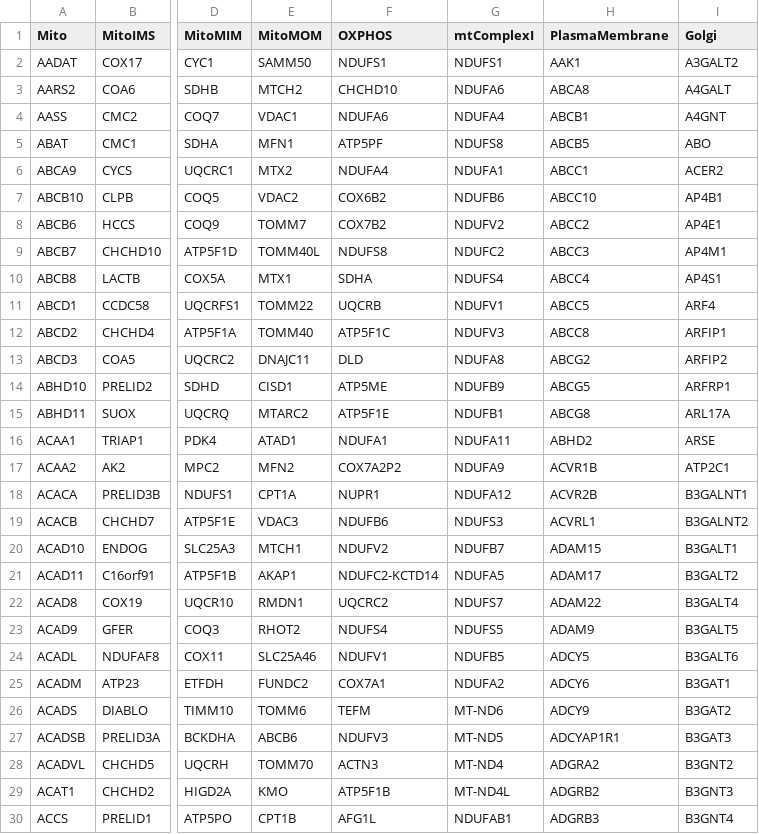
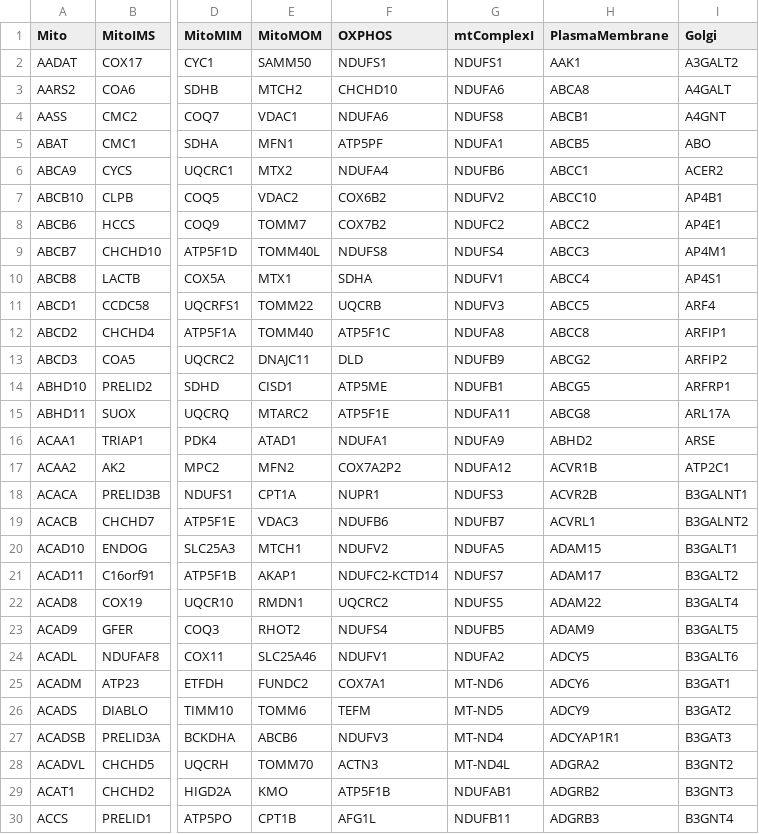
Before and after one commit to sauerkrausi/neuroLSD, a CSV file: proteome/SubCellAnnotation.csv, drawn as a sheet; only a part is shown, gaps mark what is left out; the diff covers the shown part only; the diff names each change by its address in the sheet, - before the commit and + after, or states it on an @@ line.

Commit message:
updates

```diff
--- a/proteome/SubCellAnnotation.csv
+++ b/proteome/SubCellAnnotation.csv
-G4 (mtComplexI): NDUFA4
+G4 (mtComplexI): NDUFS8
-G5 (mtComplexI): NDUFS8
+G5 (mtComplexI): NDUFA1
-G6 (mtComplexI): NDUFA1
+G6 (mtComplexI): NDUFB6
-G7 (mtComplexI): NDUFB6
+G7 (mtComplexI): NDUFV2
-G8 (mtComplexI): NDUFV2
+G8 (mtComplexI): NDUFC2
-G9 (mtComplexI): NDUFC2
+G9 (mtComplexI): NDUFS4
-G10 (mtComplexI): NDUFS4
+G10 (mtComplexI): NDUFV1
-G11 (mtComplexI): NDUFV1
+G11 (mtComplexI): NDUFV3
-G12 (mtComplexI): NDUFV3
+G12 (mtComplexI): NDUFA8
-G13 (mtComplexI): NDUFA8
+G13 (mtComplexI): NDUFB9
-G14 (mtComplexI): NDUFB9
+G14 (mtComplexI): NDUFB1
-G15 (mtComplexI): NDUFB1
+G15 (mtComplexI): NDUFA11
-G16 (mtComplexI): NDUFA11
+G16 (mtComplexI): NDUFA9
-G17 (mtComplexI): NDUFA9
+G17 (mtComplexI): NDUFA12
-G18 (mtComplexI): NDUFA12
+G18 (mtComplexI): NDUFS3
-G19 (mtComplexI): NDUFS3
+G19 (mtComplexI): NDUFB7
-G20 (mtComplexI): NDUFB7
+G20 (mtComplexI): NDUFA5
-G21 (mtComplexI): NDUFA5
+G21 (mtComplexI): NDUFS7
-G22 (mtComplexI): NDUFS7
+G22 (mtComplexI): NDUFS5
-G23 (mtComplexI): NDUFS5
+G23 (mtComplexI): NDUFB5
-G24 (mtComplexI): NDUFB5
+G24 (mtComplexI): NDUFA2
-G25 (mtComplexI): NDUFA2
+G25 (mtComplexI): MT-ND6
-G26 (mtComplexI): MT-ND6
+G26 (mtComplexI): MT-ND5
-G27 (mtComplexI): MT-ND5
+G27 (mtComplexI): MT-ND4
-G28 (mtComplexI): MT-ND4
+G28 (mtComplexI): MT-ND4L
-G29 (mtComplexI): MT-ND4L
+G29 (mtComplexI): NDUFAB1
-G30 (mtComplexI): NDUFAB1
+G30 (mtComplexI): NDUFB11
```
Also changed, not shown: 19 edited cells elsewhere in this file.
